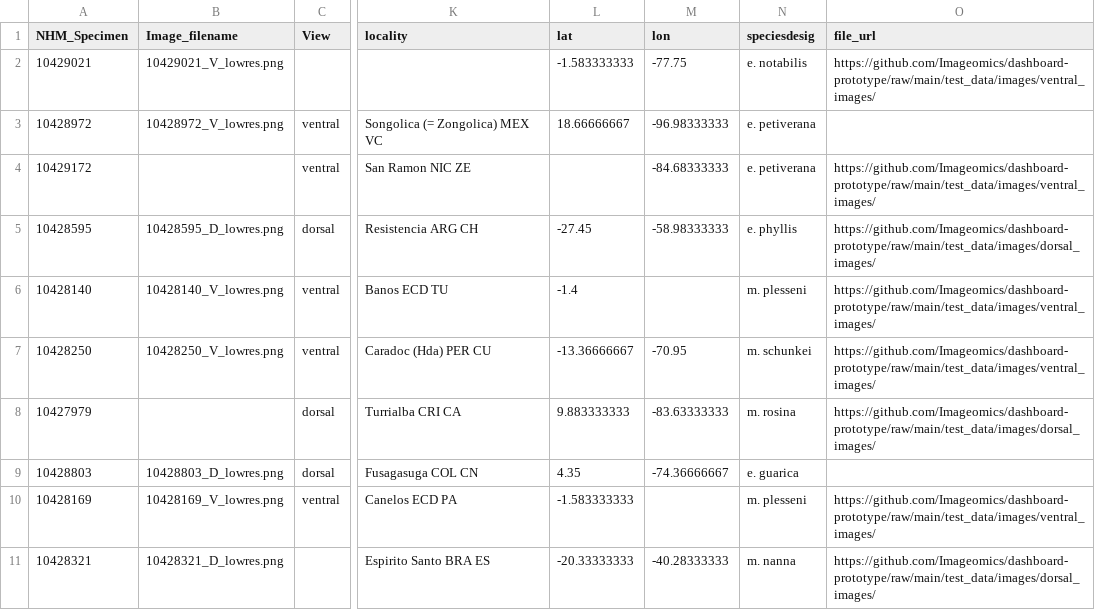
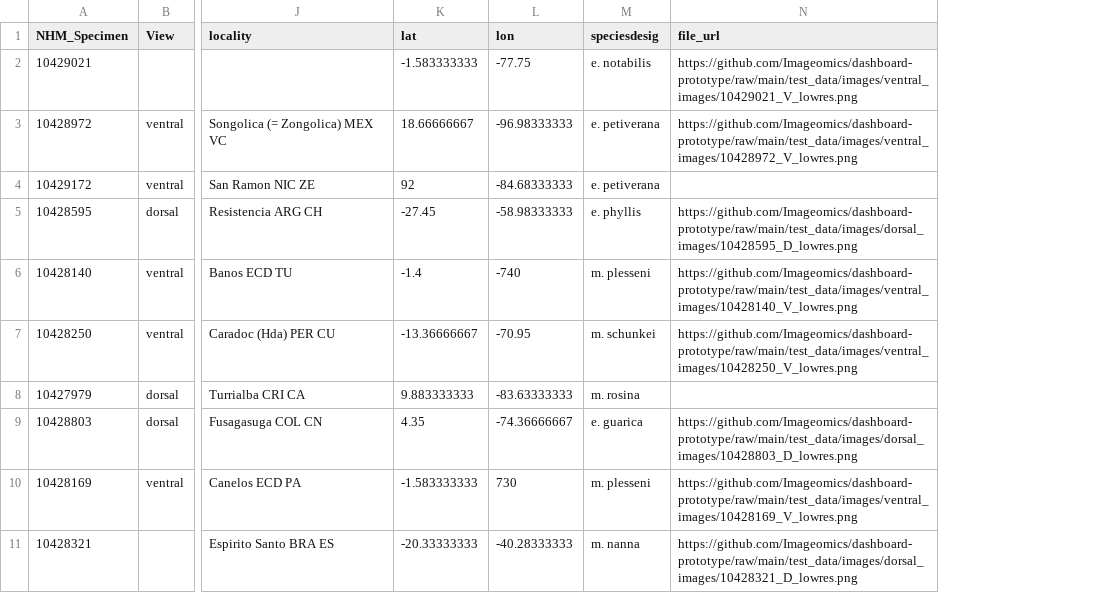
Before and after one commit to Imageomics/dashboard-prototype, a CSV file: test_data/HCGSD_full_testNA.csv, drawn as a sheet; only a part is shown, gaps mark what is left out; removed rows and columns are numbered as before the commit, all else as after; the diff names each change by its address in the sheet, - before the commit and + after, or states it on an @@ line.

```diff
--- a/test_data/HCGSD_full_testNA.csv
+++ b/test_data/HCGSD_full_testNA.csv
-column B (Image_filename), rows 2-11: 10429021_V_lowres.png | 10428972_V_lowres.png |  | 10428595_D_lowres.png | 10428140_V_lowres.png | 10428250_V_lowres.png |  | 10428803_D_lowres.png | 10428169_V_lowres.png | 10428321_D_lowres.png
-N2 (file_url): https://github.com/Imageomics/dashboard-prototype/raw/main/test_data/images/ventral_images/
+N2 (file_url): https://github.com/Imageomics/dashboard-prototype/raw/main/test_data/images/ventral_images/10429021_V_lowres.png
-N3 (file_url): (empty)
+N3 (file_url): https://github.com/Imageomics/dashboard-prototype/raw/main/test_data/images/ventral_images/10428972_V_lowres.png
-K4 (lat): (empty)
+K4 (lat): 92
-N4 (file_url): https://github.com/Imageomics/dashboard-prototype/raw/main/test_data/images/ventral_images/
+N4 (file_url): (empty)
-N5 (file_url): https://github.com/Imageomics/dashboard-prototype/raw/main/test_data/images/dorsal_images/
+N5 (file_url): https://github.com/Imageomics/dashboard-prototype/raw/main/test_data/images/dorsal_images/10428595_D_lowres.png
-L6 (lon): (empty)
+L6 (lon): -740
-N6 (file_url): https://github.com/Imageomics/dashboard-prototype/raw/main/test_data/images/ventral_images/
+N6 (file_url): https://github.com/Imageomics/dashboard-prototype/raw/main/test_data/images/ventral_images/10428140_V_lowres.png
-N7 (file_url): https://github.com/Imageomics/dashboard-prototype/raw/main/test_data/images/ventral_images/
+N7 (file_url): https://github.com/Imageomics/dashboard-prototype/raw/main/test_data/images/ventral_images/10428250_V_lowres.png
-N8 (file_url): https://github.com/Imageomics/dashboard-prototype/raw/main/test_data/images/dorsal_images/
+N8 (file_url): (empty)
-N9 (file_url): (empty)
+N9 (file_url): https://github.com/Imageomics/dashboard-prototype/raw/main/test_data/images/dorsal_images/10428803_D_lowres.png
-L10 (lon): (empty)
+L10 (lon): 730
-N10 (file_url): https://github.com/Imageomics/dashboard-prototype/raw/main/test_data/images/ventral_images/
+N10 (file_url): https://github.com/Imageomics/dashboard-prototype/raw/main/test_data/images/ventral_images/10428169_V_lowres.png
-N11 (file_url): https://github.com/Imageomics/dashboard-prototype/raw/main/test_data/images/dorsal_images/
+N11 (file_url): https://github.com/Imageomics/dashboard-prototype/raw/main/test_data/images/dorsal_images/10428321_D_lowres.png
```
Also changed, not shown: test_data/HCGSD_test_latLonOOB.csv, test_data/HCGSD_test_latLong.csv, 1 other file.
